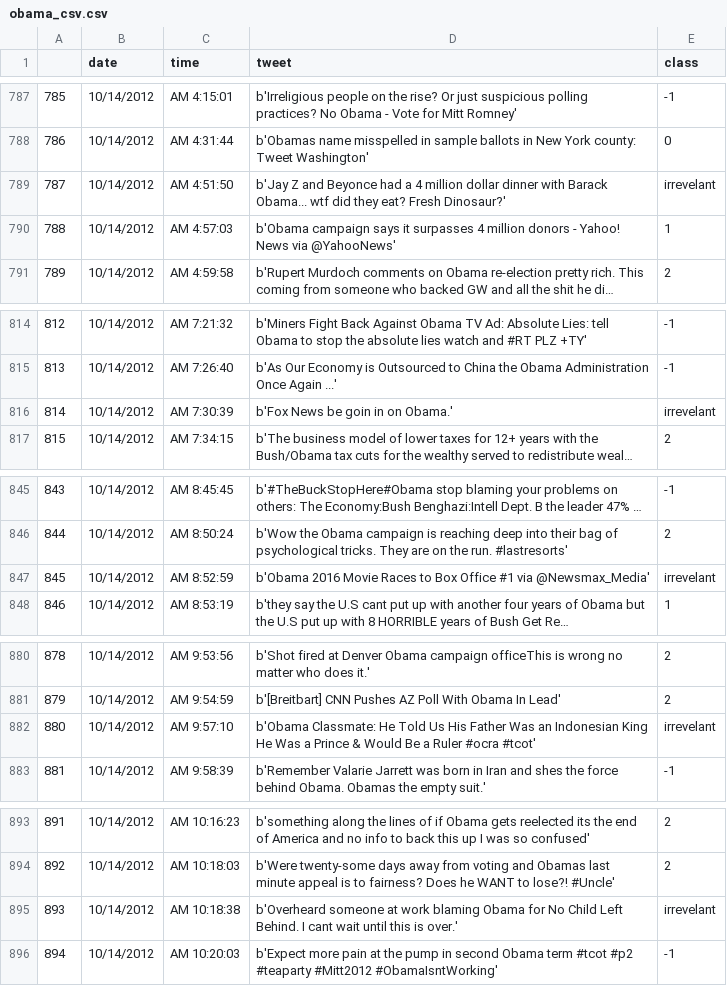
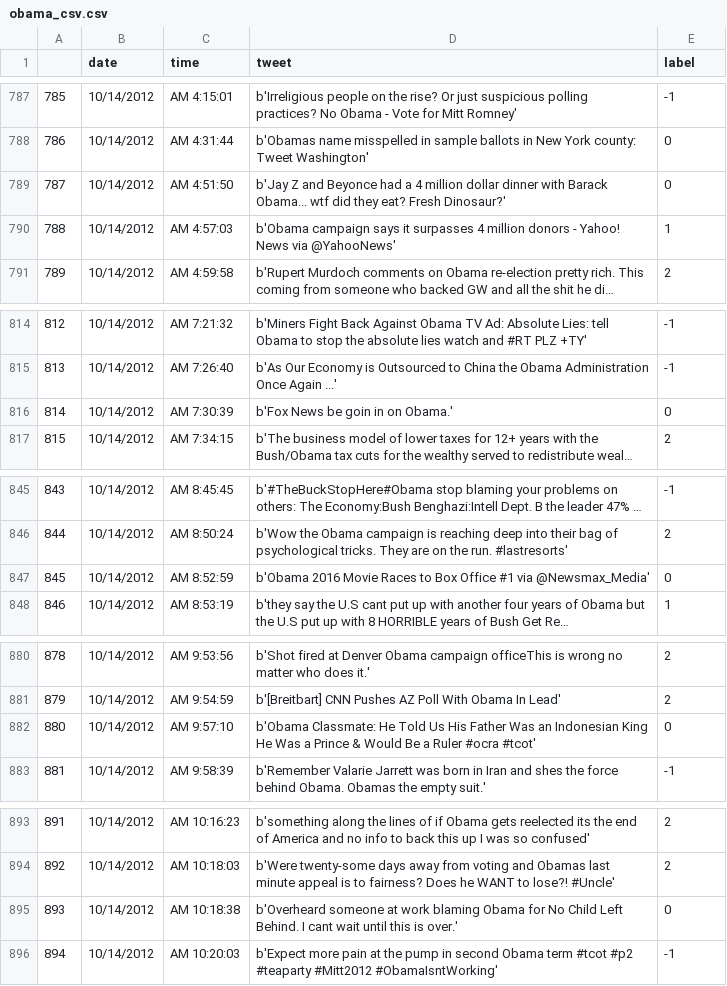
Before and after one commit to titu1994/TweetSentimentAnalysis, a CSV file: data/obama_csv.csv, drawn as a sheet; only a part is shown, gaps mark what is left out; long unchanged cells end in …; the diff covers the shown part only; the diff names each change by its address in the sheet, - before the commit and + after, or states it on an @@ line.

```diff
--- a/data/obama_csv.csv
+++ b/data/obama_csv.csv
-E1: class
+E1: label
-E789 (label): irrevelant
+E789 (label): 0
-E816 (label): irrevelant
+E816 (label): 0
-E847 (label): irrevelant
+E847 (label): 0
-E882 (label): irrevelant
+E882 (label): 0
-E895 (label): irrevelant
+E895 (label): 0
```
Also changed, not shown: 24 edited cells elsewhere in this file, data/romney_csv.csv, 5 other files.
